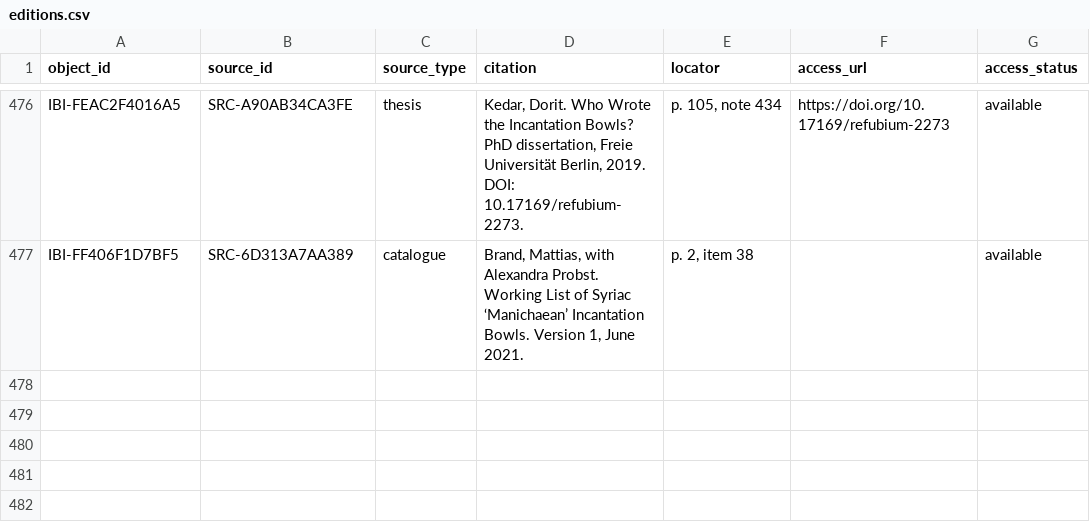
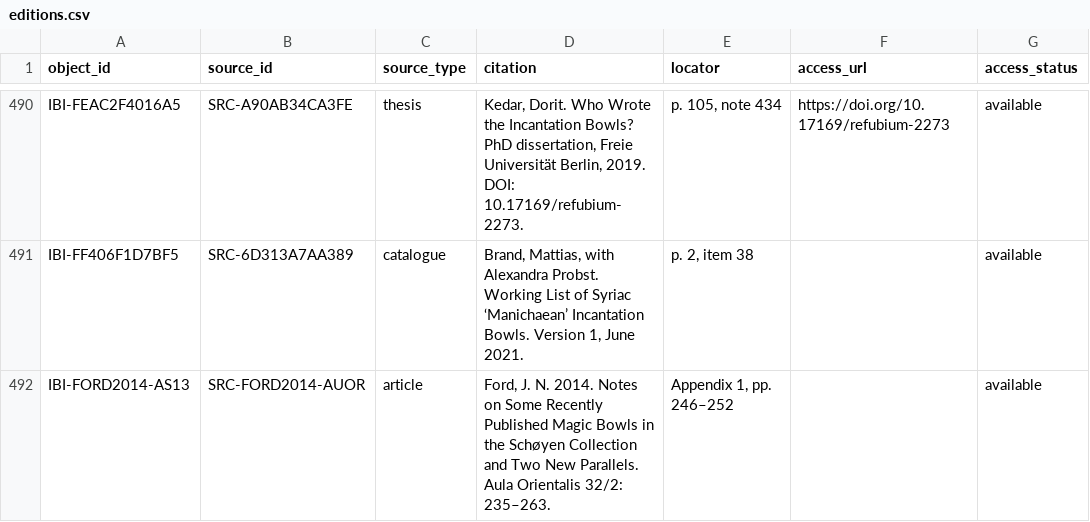
Before and after one commit to mikeesexton/incantation-bowl-index, a CSV file: data/public/2026-09-05/editions.csv, drawn as a sheet; only a part is shown, gaps mark what is left out; the diff covers the shown part only.

```diff
--- a/data/public/2026-09-05/editions.csv
+++ b/data/public/2026-09-05/editions.csv
@@ -477 +491,2 @@ IBI-FEAC2F4016A5,SRC-A90AB34CA3FE,thesis,"Kedar, Dorit. Who Wrote the Incantatio
 IBI-FF406F1D7BF5,SRC-6D313A7AA389,catalogue,"Brand, Mattias, with Alexandra Probst. Working List of Syriac ‘Manichaean’ Incantation Bowls. Version 1, June 2021.","p. 2, item 38",,available
+IBI-FORD2014-AS13,SRC-FORD2014-AUOR,article,"Ford, J. N. 2014. Notes on Some Recently Published Magic Bowls in the Schøyen Collection and Two New Parallels. Aula Orientalis 32/2: 235–263.","Appendix 1, pp. 246–252",,available
```
Also changed, not shown: 15 added rows elsewhere in this file, data/public/2026-09-05/appearance_object_links.csv, data/public/2026-09-05/appearances.csv, 16 other files.
